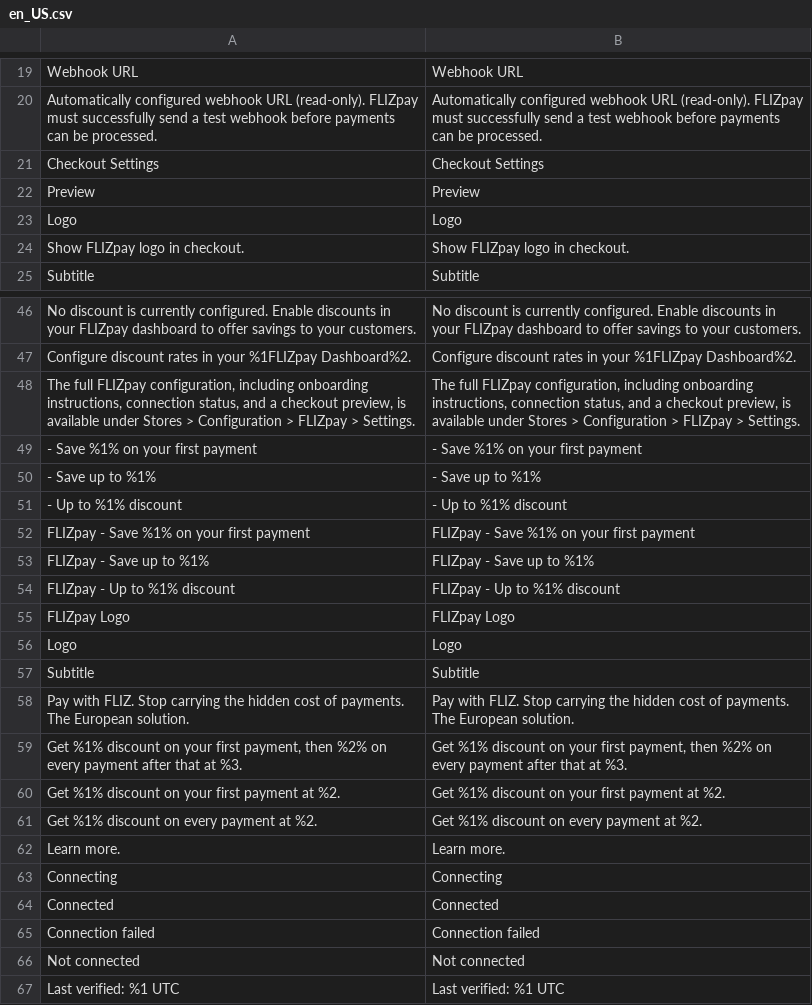
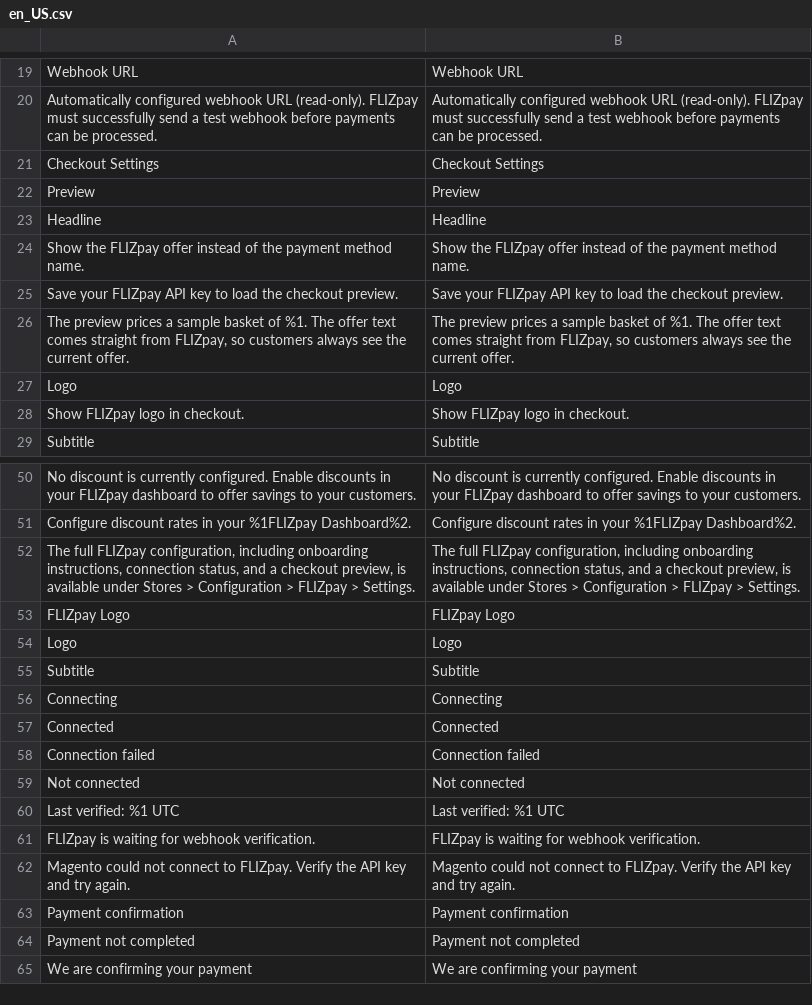
Before and after one commit to Flizpay/magento-2, a CSV file: i18n/en_US.csv, drawn as a sheet; only a part is shown, gaps mark what is left out; the shorter side is filled out with more unchanged rows.

```diff
--- a/i18n/en_US.csv
+++ b/i18n/en_US.csv
@@ -22,2 +22,6 @@
 "Preview","Preview"
+"Headline","Headline"
+"Show the FLIZpay offer instead of the payment method name.","Show the FLIZpay offer instead of the payment method name."
+"Save your FLIZpay API key to load the checkout preview.","Save your FLIZpay API key to load the checkout preview."
+"The preview prices a sample basket of %1. The offer text comes straight from FLIZpay, so customers always see the current offer.","The preview prices a sample basket of %1. The offer text comes straight from FLIZpay, so customers always see the current offer."
 "Logo","Logo"
@@ -48,8 +52,2 @@
 "The full FLIZpay configuration, including onboarding instructions, connection status, and a checkout preview, is available under Stores > Configuration > FLIZpay > Settings.","The full FLIZpay configuration, including onboarding instructions, connection status, and a checkout preview, is available under Stores > Configuration > FLIZpay > Settings."
-"- Save %1% on your first payment","- Save %1% on your first payment"
-"- Save up to %1%","- Save up to %1%"
-"- Up to %1% discount","- Up to %1% discount"
-"FLIZpay - Save %1% on your first payment","FLIZpay - Save %1% on your first payment"
-"FLIZpay - Save up to %1%","FLIZpay - Save up to %1%"
-"FLIZpay - Up to %1% discount","FLIZpay - Up to %1% discount"
 "FLIZpay Logo","FLIZpay Logo"
@@ -57,7 +55,2 @@
 "Subtitle","Subtitle"
-"Pay with FLIZ. Stop carrying the hidden cost of payments. The European solution.","Pay with FLIZ. Stop carrying the hidden cost of payments. The European solution."
-"Get %1% discount on your first payment, then %2% on every payment after that at %3.","Get %1% discount on your first payment, then %2% on every payment after that at %3."
-"Get %1% discount on your first payment at %2.","Get %1% discount on your first payment at %2."
-"Get %1% discount on every payment at %2.","Get %1% discount on every payment at %2."
-"Learn more.","Learn more."
 "Connecting","Connecting"
```
Also changed, not shown: i18n/de_DE.csv, 38 other files.
